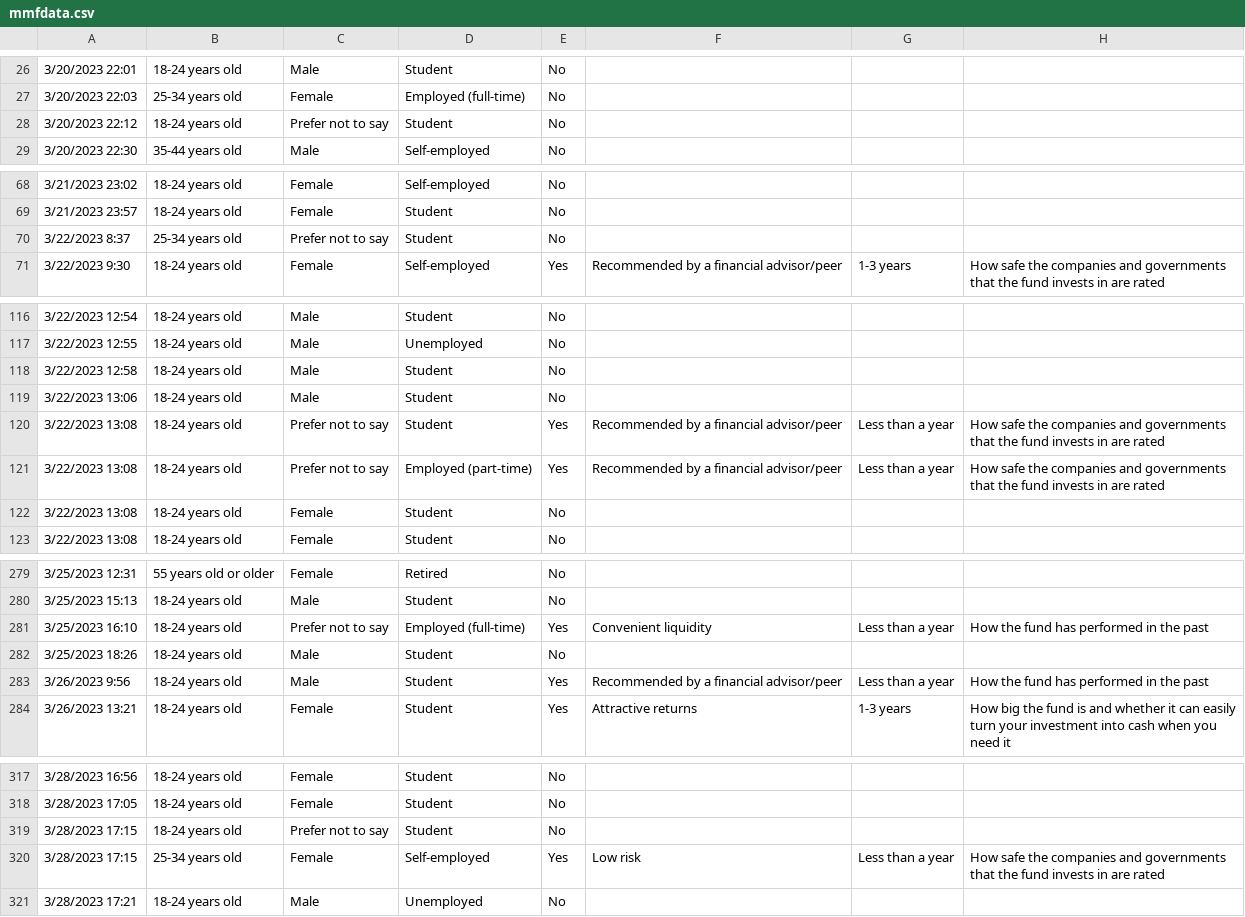
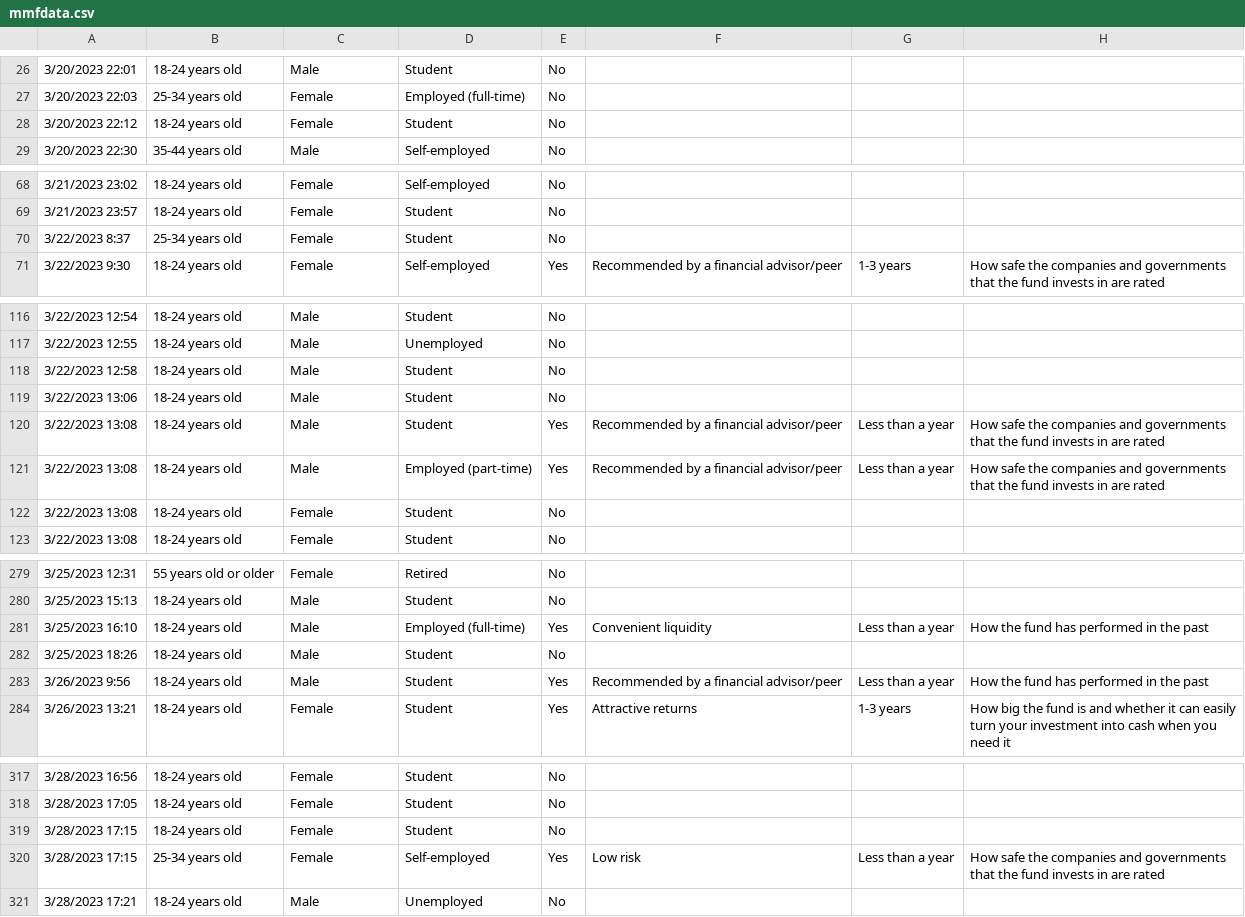
Before and after one commit to lynnstacykegeshi/Money-market-funds-analysis, a CSV file: mmfdata.csv, drawn as a sheet; only a part is shown, gaps mark what is left out; the diff covers the shown part only; the diff names each change by its address in the sheet, - before the commit and + after, or states it on an @@ line.

```diff
--- a/mmfdata.csv
+++ b/mmfdata.csv
-C28: Prefer not to say
+C28: Female
-C70: Prefer not to say
+C70: Female
-C120:C121: Prefer not to say
+C120:C121: Male
-C281: Prefer not to say
+C281: Male
-C319: Prefer not to say
+C319: Female
```
Also changed, not shown: 2 edited cells elsewhere in this file, 2 other files.
